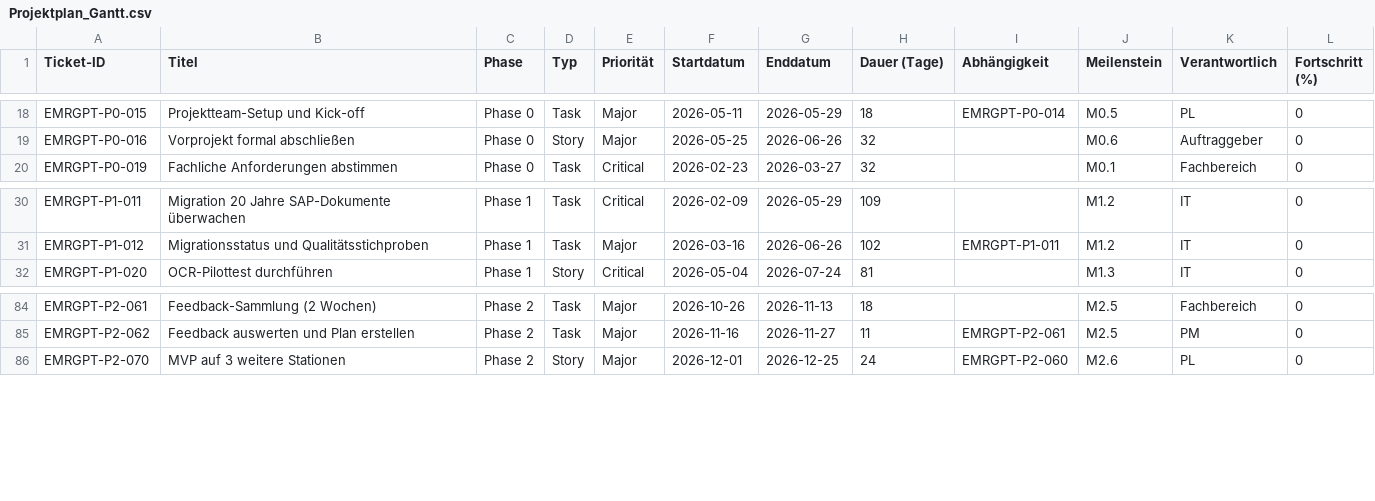
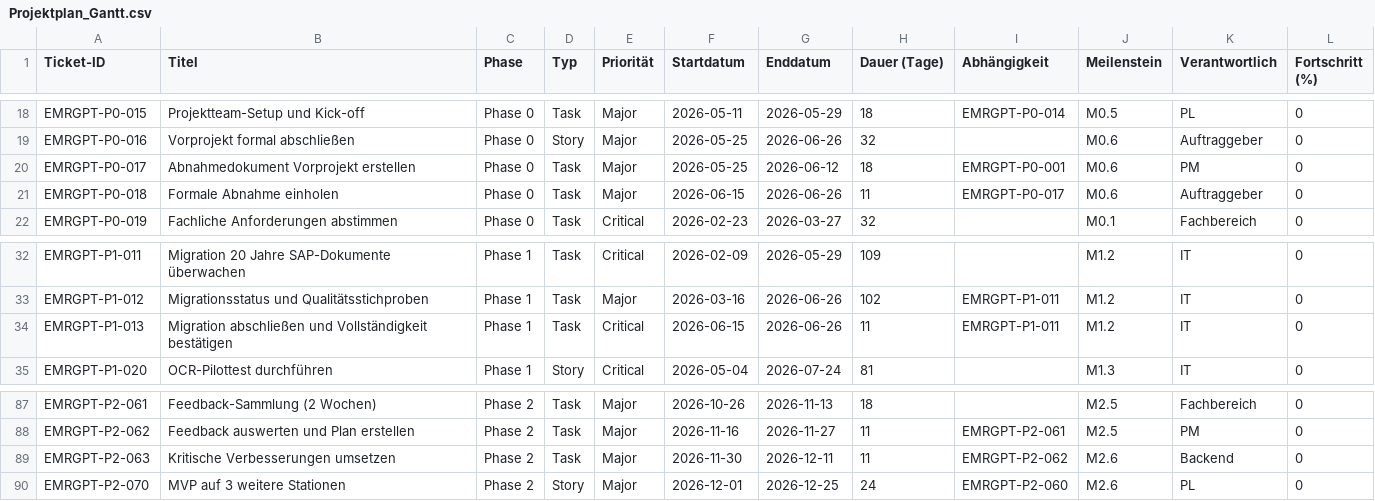
Before and after one commit to bdegenkolbe/EMRGPT, a CSV file: Projektplan_Gantt.csv, drawn as a sheet; only a part is shown, gaps mark what is left out; the diff names each change by its address in the sheet, - before the commit and + after, or states it on an @@ line.

```diff
--- a/Projektplan_Gantt.csv
+++ b/Projektplan_Gantt.csv
+row 20: EMRGPT-P0-017 | Abnahmedokument Vorprojekt erstellen | Phase 0 | Task | Major | 2026-05-25 | 2026-06-12 | 18 | EMRGPT-P0-001 | M0.6 | PM | 0
+row 21: EMRGPT-P0-018 | Formale Abnahme einholen | Phase 0 | Task | Major | 2026-06-15 | 2026-06-26 | 11 | EMRGPT-P0-017 | M0.6 | Auftraggeber | 0
+row 34: EMRGPT-P1-013 | Migration abschließen und Vollständigkeit bestätigen | Phase 1 | Task | Critical | 2026-06-15 | 2026-06-26 | 11 | EMRGPT-P1-011 | M1.2 | IT | 0
+row 89: EMRGPT-P2-063 | Kritische Verbesserungen umsetzen | Phase 2 | Task | Major | 2026-11-30 | 2026-12-11 | 11 | EMRGPT-P2-062 | M2.6 | Backend | 0
```
Also changed, not shown: 2 other files.
